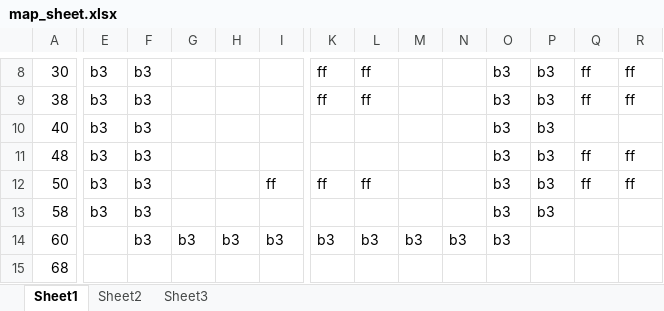
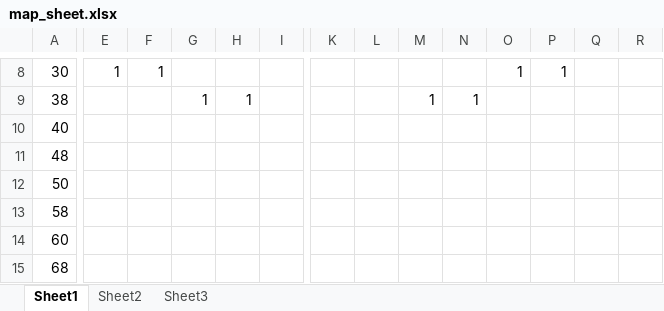
Before and after one commit to TheIronDuke5000/Pebble-breakout, an Excel workbook: tools/map_sheet.xlsx, sheet Sheet1, drawn as a sheet; only a part is shown, gaps mark what is left out; values as stored, in another font and other column widths than the file's, no borders; conditional formats not drawn; the diff covers the shown part only; the diff names each change by its address in the sheet, - before the commit and + after, or states it on an @@ line.

```diff
--- a/tools/map_sheet.xlsx (sheet Sheet1)
+++ b/tools/map_sheet.xlsx (sheet Sheet1)
-E8: b3
+E8: 1
-F8: b3
+F8: 1
-K8:K9: ff
+K8:K9: (empty)
-L8:L9: ff
+L8:L9: (empty)
-O8: b3
+O8: 1
-P8: b3
+P8: 1
-Q8:Q9: ff
+Q8:Q9: (empty)
-R8:R9: ff
+R8:R9: (empty)
-E9:E13: b3
+E9:E13: (empty)
-F9:F14: b3
+F9:F14: (empty)
-G9: (empty)
+G9: 1
-H9: (empty)
+H9: 1
-M9: (empty)
+M9: 1
-N9: (empty)
+N9: 1
-O9:O14: b3
+O9:O14: (empty)
-P9:P13: b3
+P9:P13: (empty)
-Q11:Q12: ff
+Q11:Q12: (empty)
-R11:R12: ff
+R11:R12: (empty)
-I12: ff
+I12: (empty)
-K12: ff
+K12: (empty)
-L12: ff
+L12: (empty)
-G14: b3
+G14: (empty)
-H14: b3
+H14: (empty)
-I14: b3
+I14: (empty)
-K14: b3
+K14: (empty)
-L14: b3
+L14: (empty)
-M14: b3
+M14: (empty)
-N14: b3
+N14: (empty)
```
Also changed, not shown: 62 edited cells elsewhere in this sheet, 4 other files.
